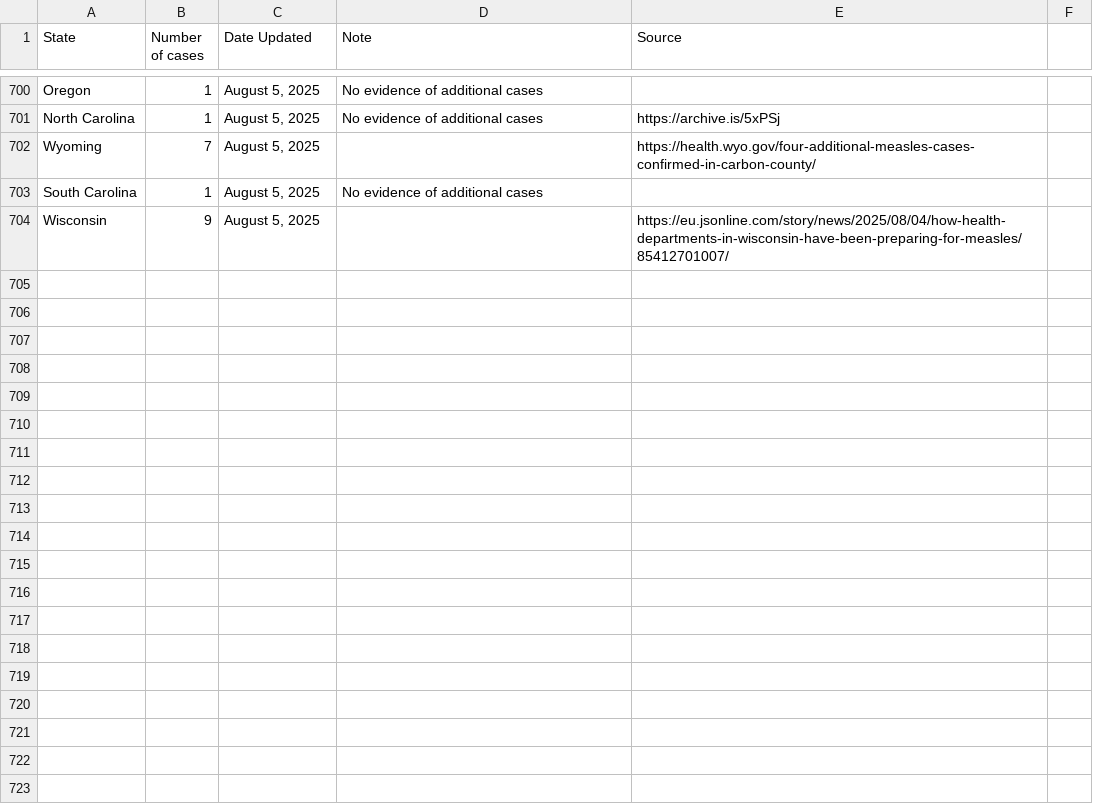
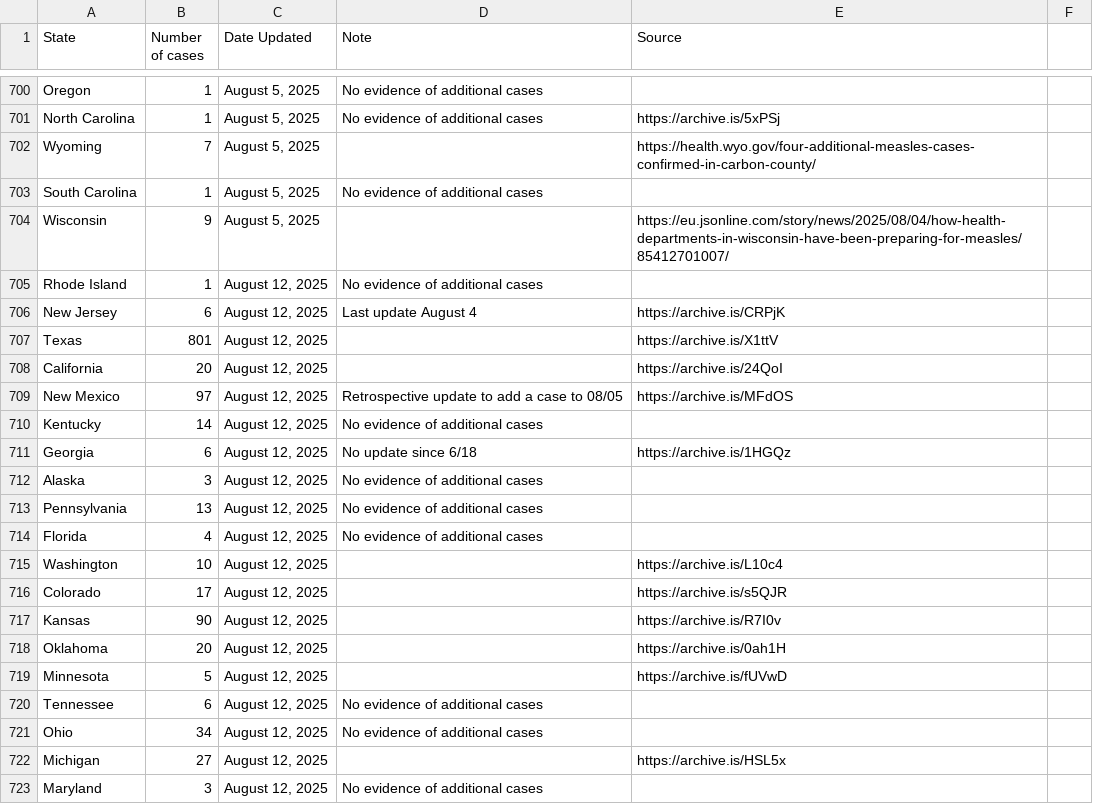
Before and after one commit to ehulland/measles_TX, a CSV file: Data/Measles 2025_Manual extraction_US states.csv, drawn as a sheet; only a part is shown, gaps mark what is left out; the diff covers the shown part only; the diff names each change by its address in the sheet, - before the commit and + after, or states it on an @@ line.

Commit message:
Update Measles 2025_Manual extraction_US states.csv
Manual update week of 8/11; retrospective update to NM for week of 8/4

```diff
--- a/Data/Measles 2025_Manual extraction_US states.csv
+++ b/Data/Measles 2025_Manual extraction_US states.csv
+row 705: Rhode Island | 1 | August 12, 2025 | No evidence of additional cases
+row 706: New Jersey | 6 | August 12, 2025 | Last update August 4 | https://archive.is/CRPjK
+row 707: Texas | 801 | August 12, 2025 |  | https://archive.is/X1ttV
+row 708: California | 20 | August 12, 2025 |  | https://archive.is/24QoI
+row 709: New Mexico | 97 | August 12, 2025 | Retrospective update to add a case to 08/05 | https://archive.is/MFdOS
+row 710: Kentucky | 14 | August 12, 2025 | No evidence of additional cases
+row 711: Georgia | 6 | August 12, 2025 | No update since 6/18 | https://archive.is/1HGQz
+row 712: Alaska | 3 | August 12, 2025 | No evidence of additional cases
+row 713: Pennsylvania | 13 | August 12, 2025 | No evidence of additional cases
+row 714: Florida | 4 | August 12, 2025 | No evidence of additional cases
+row 715: Washington | 10 | August 12, 2025 |  | https://archive.is/L10c4
+row 716: Colorado | 17 | August 12, 2025 |  | https://archive.is/s5QJR
+row 717: Kansas | 90 | August 12, 2025 |  | https://archive.is/R7I0v
+row 718: Oklahoma | 20 | August 12, 2025 |  | https://archive.is/0ah1H
+row 719: Minnesota | 5 | August 12, 2025 |  | https://archive.is/fUVwD
+row 720: Tennessee | 6 | August 12, 2025 | No evidence of additional cases
+row 721: Ohio | 34 | August 12, 2025 | No evidence of additional cases
+row 722: Michigan | 27 | August 12, 2025 |  | https://archive.is/HSL5x
+row 723: Maryland | 3 | August 12, 2025 | No evidence of additional cases
```
Also changed, not shown: 23 added rows and 7 edited cells elsewhere in this file.
